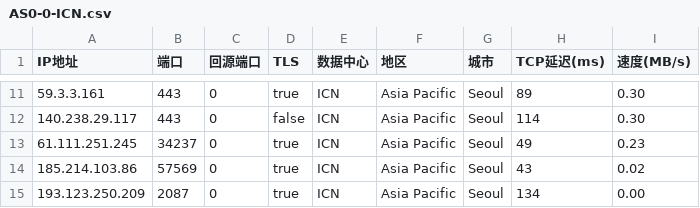
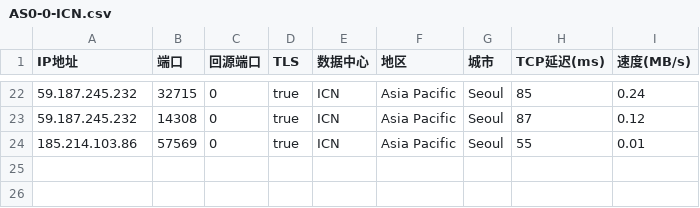
Before and after one commit to zhstzzy/rule, a CSV file: csv_cm/AS0-0-ICN.csv, drawn as a sheet; only a part is shown, gaps mark what is left out; the diff covers the shown part only.

```diff
--- a/csv_cm/AS0-0-ICN.csv
+++ b/csv_cm/AS0-0-ICN.csv
@@ -11,5 +22,3 @@
-59.3.3.161,443,0,true,ICN,Asia Pacific,Seoul,89,0.30
-140.238.29.117,443,0,false,ICN,Asia Pacific,Seoul,114,0.30
-61.111.251.245,34237,0,true,ICN,Asia Pacific,Seoul,49,0.23
-185.214.103.86,57569,0,true,ICN,Asia Pacific,Seoul,43,0.02
-193.123.250.209,2087,0,true,ICN,Asia Pacific,Seoul,134,0.00
+59.187.245.232,32715,0,true,ICN,Asia Pacific,Seoul,85,0.24
+59.187.245.232,14308,0,true,ICN,Asia Pacific,Seoul,87,0.12
+185.214.103.86,57569,0,true,ICN,Asia Pacific,Seoul,55,0.01
```
Also changed, not shown: 13 added rows, 2 removed rows and 15 edited cells elsewhere in this file, csv_cm/AS0-0-HKG.csv, csv_cm/AS0-0-LAX.csv, 10 other files.
